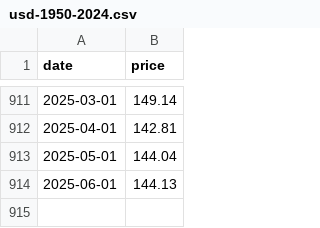
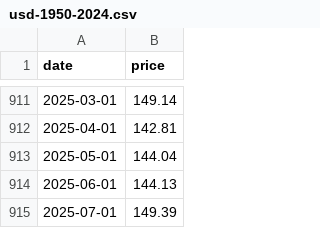
Before and after one commit to va2577/gomi, a CSV file: docs/usd-1950-2024.csv, drawn as a sheet; only a part is shown, gaps mark what is left out; the diff names each change by its address in the sheet, - before the commit and + after, or states it on an @@ line.

```diff
--- a/docs/usd-1950-2024.csv
+++ b/docs/usd-1950-2024.csv
+row 915: 2025-07-01 | 149.39
```
Also changed, not shown: docs/BTC-USD.csv.
